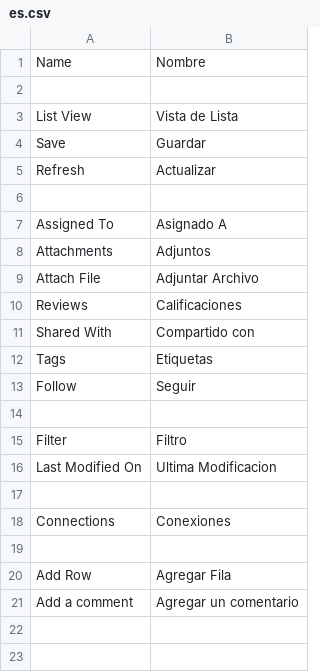
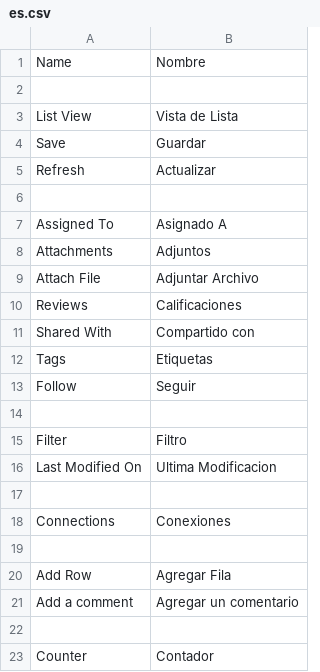
Before and after one commit to JeansReal/grupo_express_it, a CSV file: grupo_express_it/translations/es.csv, drawn as a sheet; the diff names each change by its address in the sheet, - before the commit and + after, or states it on an @@ line.

```diff
--- a/grupo_express_it/translations/es.csv
+++ b/grupo_express_it/translations/es.csv
+row 22: (empty)
+row 23: Counter | Contador
```
Also changed, not shown: 4 other files.
